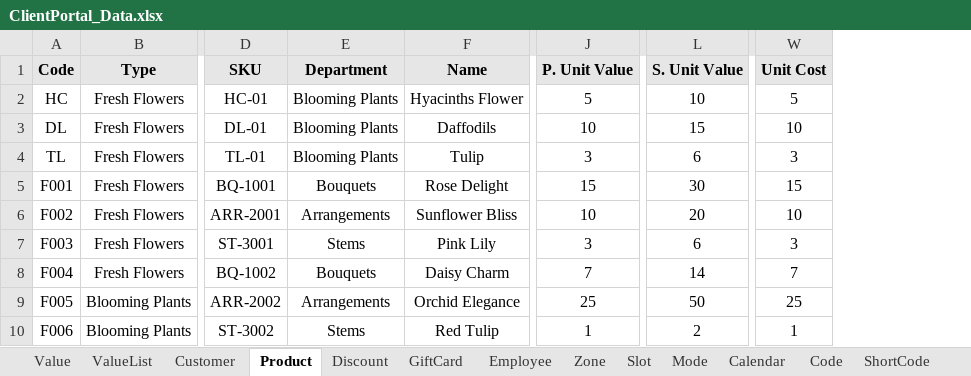
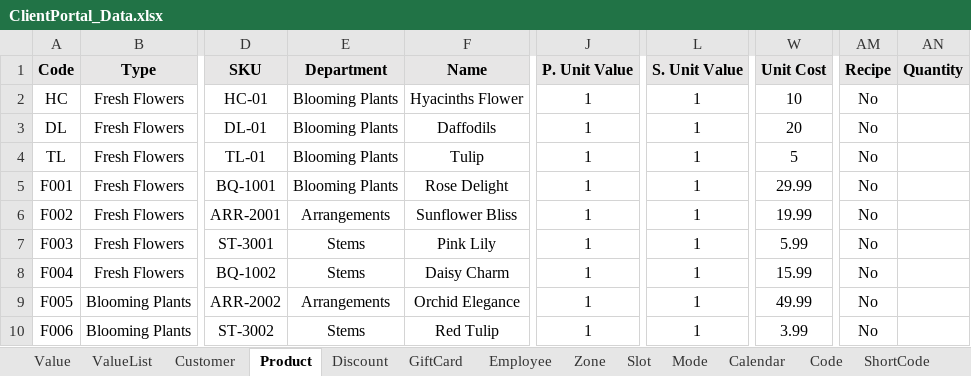
Before and after one commit to Fahim59/MAS_FloraFire, an Excel workbook: src/main/resources/ClientPortal_Data.xlsx, sheet Product, drawn as a sheet; only a part is shown, gaps mark what is left out; values as stored, in another font and other column widths than the file's, no borders; the diff covers the shown part only; the diff names each change by its address in the sheet, - before the commit and + after, or states it on an @@ line.

Commit message:
recipe product added

```diff
--- a/src/main/resources/ClientPortal_Data.xlsx (sheet Product)
+++ b/src/main/resources/ClientPortal_Data.xlsx (sheet Product)
+column AM (Recipe), rows 2-10: all No
+column AN (Quantity), empty
-J2 (P. Unit Value): 5
+J2 (P. Unit Value): 1
-L2 (S. Unit Value): 10
+L2 (S. Unit Value): 1
-W2 (Unit Cost): 5
+W2 (Unit Cost): 10
-J3 (P. Unit Value): 10
+J3 (P. Unit Value): 1
-L3 (S. Unit Value): 15
+L3 (S. Unit Value): 1
-W3 (Unit Cost): 10
+W3 (Unit Cost): 20
-J4 (P. Unit Value): 3
+J4 (P. Unit Value): 1
-L4 (S. Unit Value): 6
+L4 (S. Unit Value): 1
-W4 (Unit Cost): 3
+W4 (Unit Cost): 5
-E5 (Department): Bouquets
+E5 (Department): Blooming Plants
-J5 (P. Unit Value): 15
+J5 (P. Unit Value): 1
-L5 (S. Unit Value): 30
+L5 (S. Unit Value): 1
-W5 (Unit Cost): 15
+W5 (Unit Cost): 29.99
-J6 (P. Unit Value): 10
+J6 (P. Unit Value): 1
-L6 (S. Unit Value): 20
+L6 (S. Unit Value): 1
-W6 (Unit Cost): 10
+W6 (Unit Cost): 19.99
-J7 (P. Unit Value): 3
+J7 (P. Unit Value): 1
-L7 (S. Unit Value): 6
+L7 (S. Unit Value): 1
-W7 (Unit Cost): 3
+W7 (Unit Cost): 5.99
-E8 (Department): Bouquets
+E8 (Department): Stems
-J8 (P. Unit Value): 7
+J8 (P. Unit Value): 1
-L8 (S. Unit Value): 14
+L8 (S. Unit Value): 1
-W8 (Unit Cost): 7
+W8 (Unit Cost): 15.99
-J9 (P. Unit Value): 25
+J9 (P. Unit Value): 1
-L9 (S. Unit Value): 50
+L9 (S. Unit Value): 1
-W9 (Unit Cost): 25
+W9 (Unit Cost): 49.99
-L10 (S. Unit Value): 2
+L10 (S. Unit Value): 1
-W10 (Unit Cost): 1
+W10 (Unit Cost): 3.99
```
Also changed, not shown: 1 added row and 13 edited cells elsewhere in this sheet, sheet Test, target/classes/ClientPortal_Data.xlsx, 7 other files.
